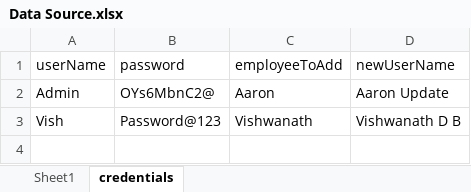
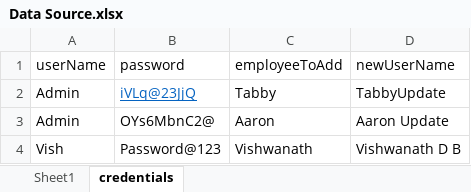
Before and after one commit to Vishwanathdb/OrangeHRM, an Excel workbook: Data Source.xlsx, sheet credentials, drawn as a sheet; values as stored, in another font and other column widths than the file's, no borders; the diff names each change by its address in the sheet, - before the commit and + after, or states it on an @@ line.

```diff
--- a/Data Source.xlsx (sheet credentials)
+++ b/Data Source.xlsx (sheet credentials)
+row 2: Admin | iVLq@23JjQ | Tabby | TabbyUpdate
```
Also changed, not shown: sheet Sheet1, 40 other files.
